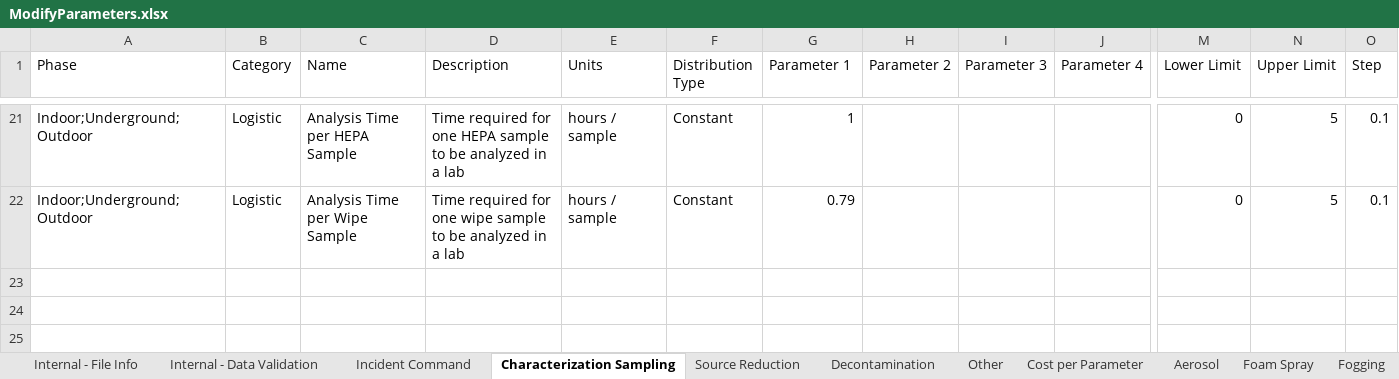
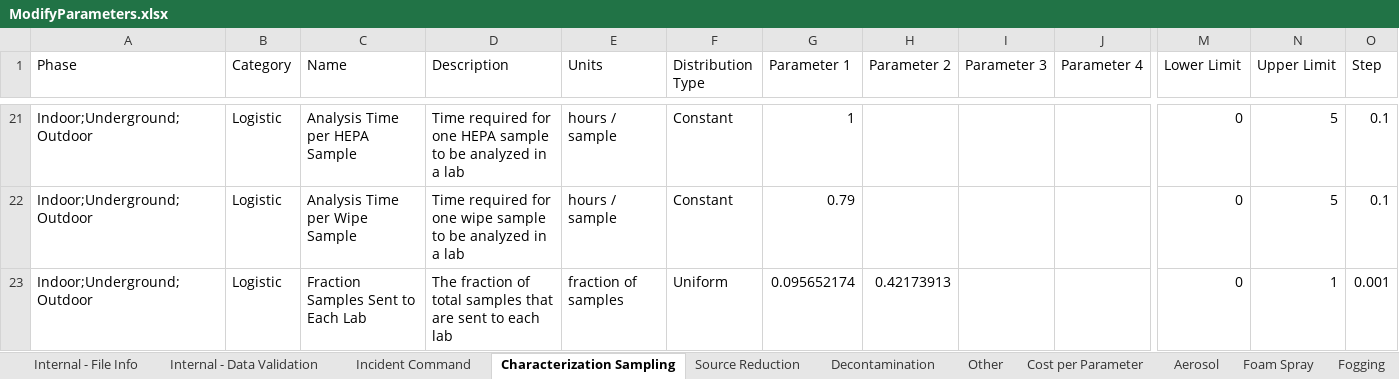
Before and after one commit to USEPA/EPADecon, an Excel workbook: InputFiles/ModifyParameters.xlsx, sheet Characterization Sampling, drawn as a sheet; only a part is shown, gaps mark what is left out; values as stored, in another font and other column widths than the file's, no borders; conditional formats and table styles not drawn; rows hold the shown columns only; the diff names each change by its address in the sheet, - before the commit and + after, or states it on an @@ line.

```diff
--- a/InputFiles/ModifyParameters.xlsx (sheet Characterization Sampling)
+++ b/InputFiles/ModifyParameters.xlsx (sheet Characterization Sampling)
+row 23: Indoor;Underground;Outdoor | Logistic | Fraction Samples Sent to Each Lab | The fraction of total samples that are sent to each lab | fraction of samples | Uniform | 0.095652174 | 0.42173913 |  |  | 0 | 1 | 0.001
```
Also changed, not shown: InputFiles/Individual Data for Parameters.xlsx.
